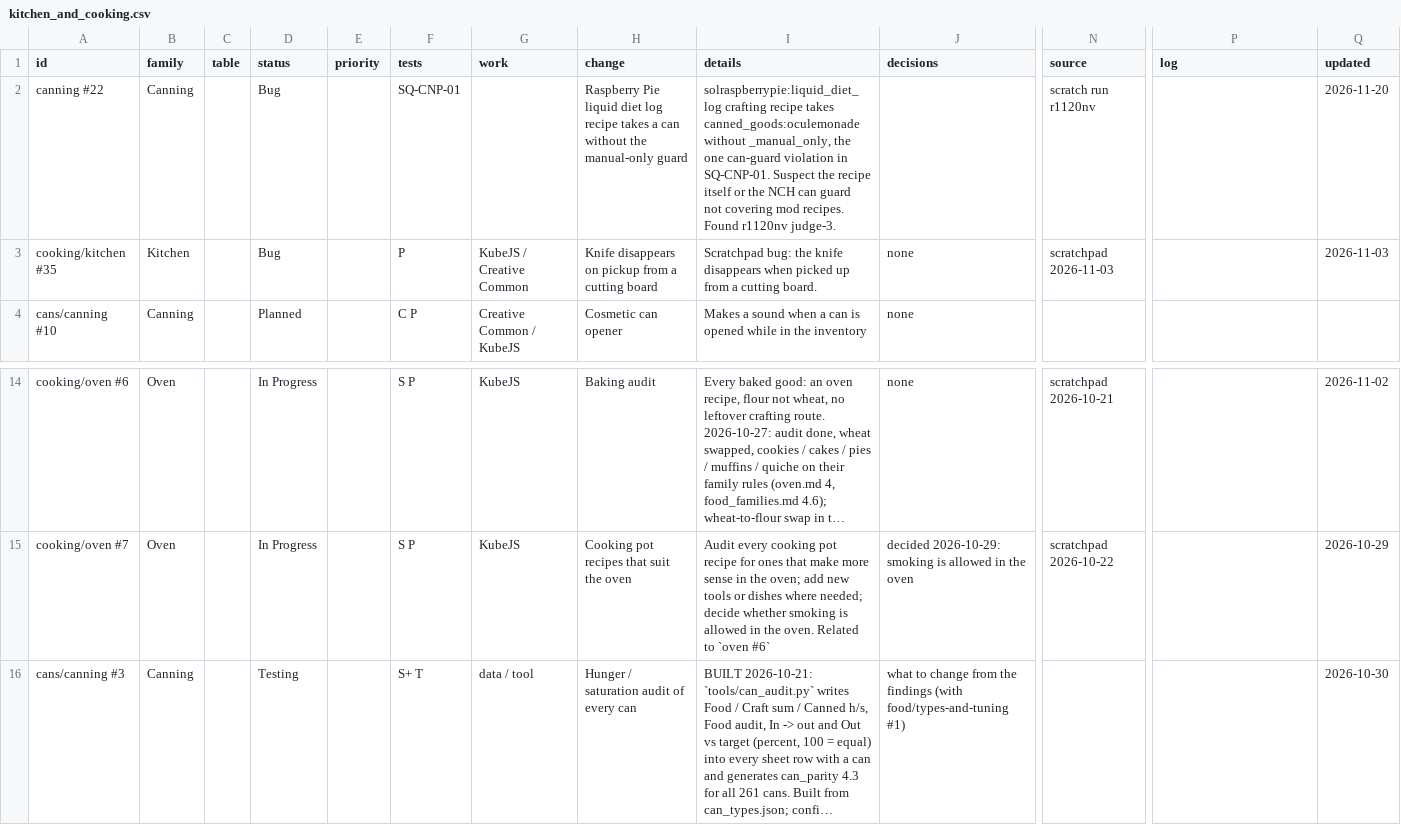
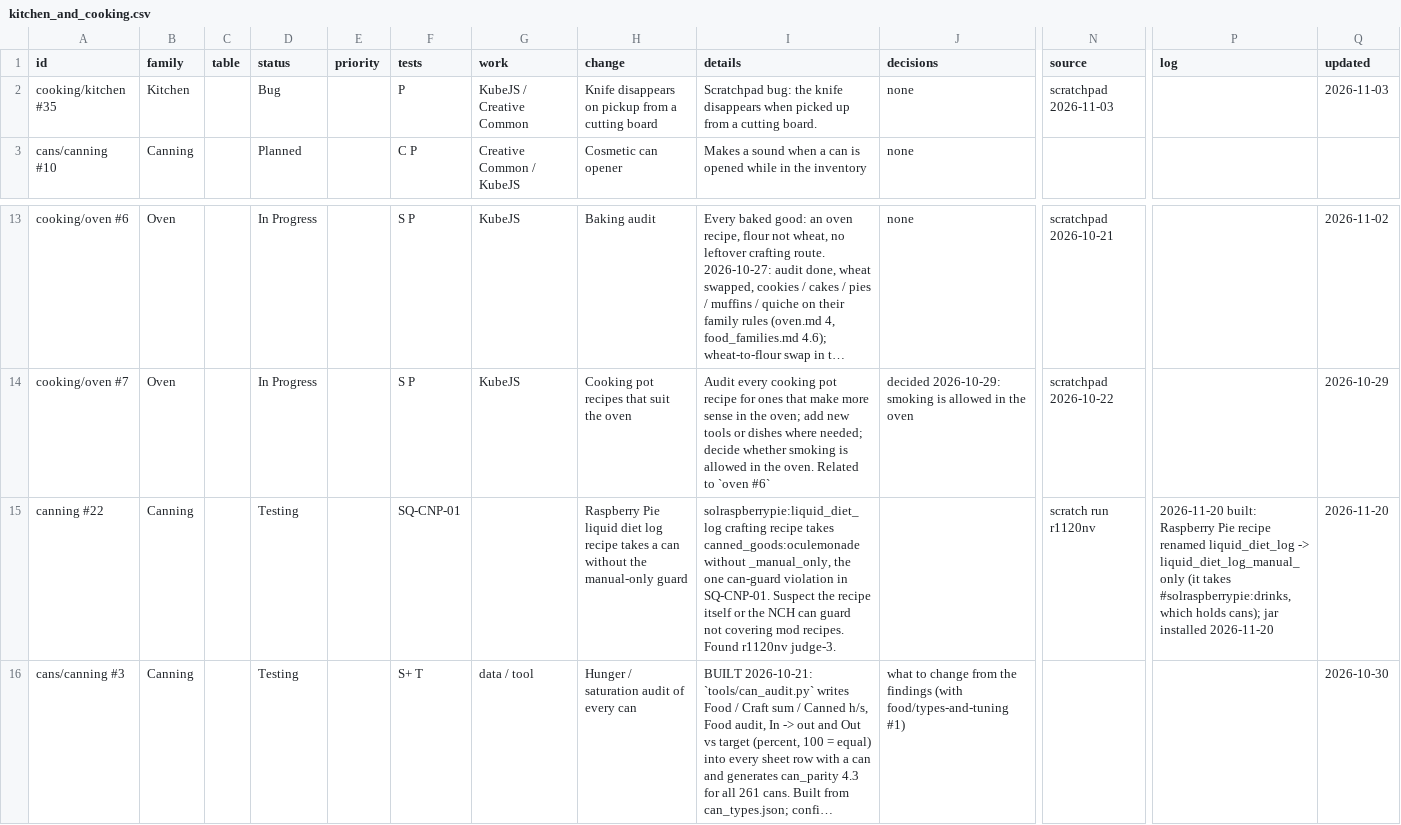
Before and after one commit to SaintAlfonzo/CreativeEngineering, a CSV file: feature_writeup/todo/rows/kitchen_and_cooking.csv, drawn as a sheet; only a part is shown, gaps mark what is left out; long unchanged cells end in …; removed rows and columns are numbered as before the commit, all else as after; rows hold the shown columns only; the diff names each change by its address in the sheet, - before the commit and + after, or states it on an @@ line.

```diff
--- a/feature_writeup/todo/rows/kitchen_and_cooking.csv
+++ b/feature_writeup/todo/rows/kitchen_and_cooking.csv
-row 2: canning #22 | Canning |  | Bug |  | SQ-CNP-01 |  | Raspberry Pie liquid diet log recipe takes a can without the manual-only guard | solraspberrypie:liquid_diet_log crafting recipe takes canned_goods:oculemonade without _manual_only, the one can-guard violation in SQ-CNP-01. Suspect the recipe itself or the NCH can guard not covering mod recipes. Found r1120nv judge-3. |  | scratch run r1120nv |  | 2026-11-20
+row 15: canning #22 | Canning |  | Testing |  | SQ-CNP-01 |  | Raspberry Pie liquid diet log recipe takes a can without the manual-only guard | solraspberrypie:liquid_diet_log crafting recipe takes canned_goods:oculemonade without _manual_only, the one can-guard violation in SQ-CNP-01. Suspect the recipe itself or the NCH can guard not covering mod recipes. Found r1120nv judge-3. |  | scratch run r1120nv | 2026-11-20 built: Raspberry Pie recipe renamed liquid_diet_log -> liquid_diet_log_manual_only (it takes #solraspberrypie:drinks, which holds cans); jar installed 2026-11-20 | 2026-11-20
```
Also changed, not shown: feature_writeup/todo/rows/dishes_and_ingredients.csv, feature_writeup/todo/rows/food_rules.csv, 19 other files.
